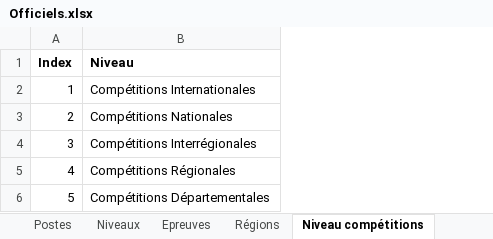
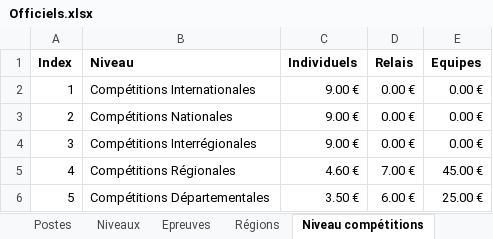
Before and after one commit to dricair/officiels, an Excel workbook: Officiels.xlsx, sheet Niveau compétitions, drawn as a sheet; values as stored, in another font and other column widths than the file's, no borders; the diff names each change by its address in the sheet, - before the commit and + after, or states it on an @@ line.

```diff
--- a/Officiels.xlsx (sheet Niveau compétitions)
+++ b/Officiels.xlsx (sheet Niveau compétitions)
+column C (Individuels), rows 2-6: 9.00 € | 9.00 € | 9.00 € | 4.60 € | 3.50 €
+column D (Relais), rows 2-6: 0.00 € | 0.00 € | 0.00 € | 7.00 € | 6.00 €
+column E (Equipes), rows 2-6: 0.00 € | 0.00 € | 0.00 € | 45.00 € | 25.00 €
```
Also changed, not shown: sheet Types compétitions, 1 other file.
